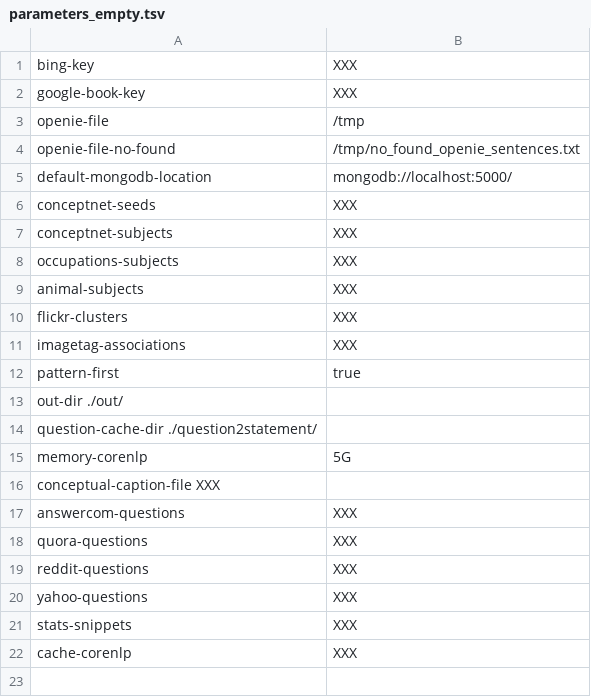
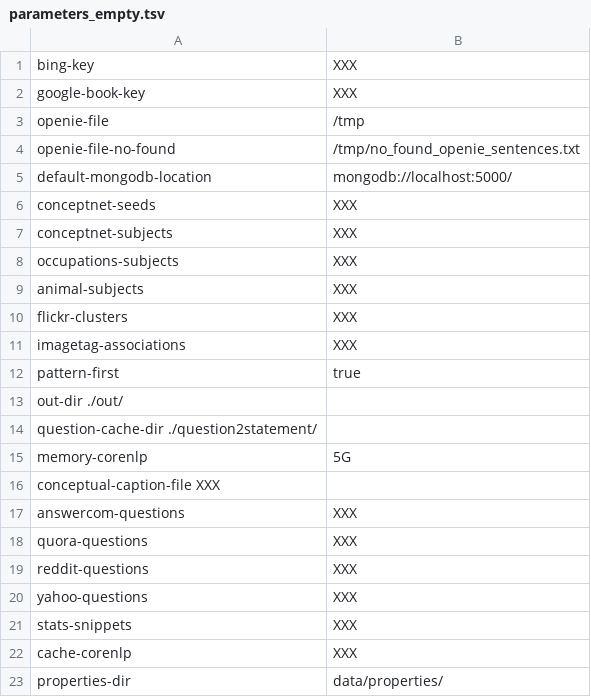
Before and after one commit to Aunsiels/CSK, a TSV file: quasimodo/parameters_empty.tsv, drawn as a sheet.

```diff
--- a/quasimodo/parameters_empty.tsv
+++ b/quasimodo/parameters_empty.tsv
@@ -22 +22,2 @@ stats-snippets	XXX
 cache-corenlp	XXX
+properties-dir	data/properties/
```
Also changed, not shown: 18 other files.
